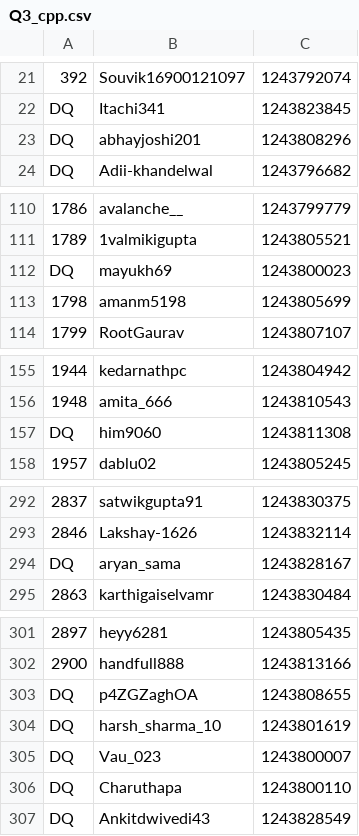
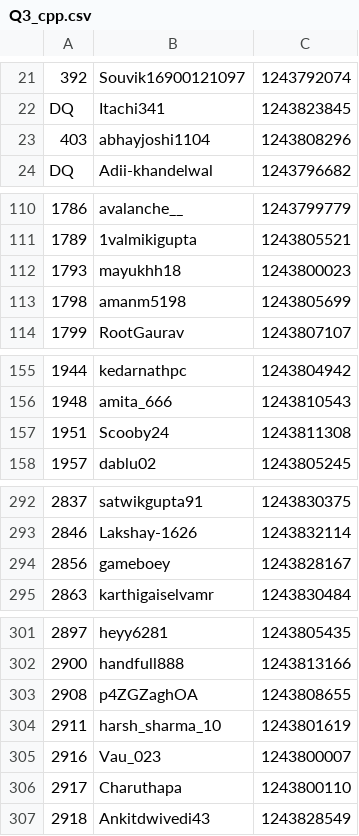
Before and after one commit to NDR0216/LeetCode-AntiCheat, a CSV file: history/W395/Q3_cpp.csv, drawn as a sheet; only a part is shown, gaps mark what is left out; removed rows and columns are numbered as before the commit, all else as after; the diff covers the shown part only; the diff names each change by its address in the sheet, - before the commit and + after, or states it on an @@ line.

```diff
--- a/history/W395/Q3_cpp.csv
+++ b/history/W395/Q3_cpp.csv
-A23: DQ
+A23: 403
-B23: abhayjoshi201
+B23: abhayjoshi1104
-row 112: DQ | mayukh69 | 1243800023
+row 112: 1793 | mayukhh18 | 1243800023
-row 157: DQ | him9060 | 1243811308
+row 157: 1951 | Scooby24 | 1243811308
-row 294: DQ | aryan_sama | 1243828167
+row 294: 2856 | gameboey | 1243828167
-A303: DQ
+A303: 2908
-A304: DQ
+A304: 2911
-A305: DQ
+A305: 2916
-A306: DQ
+A306: 2917
-A307: DQ
+A307: 2918
```
Also changed, not shown: 8 edited cells elsewhere in this file, history/W399/Q4_java.csv, 1 other file.
